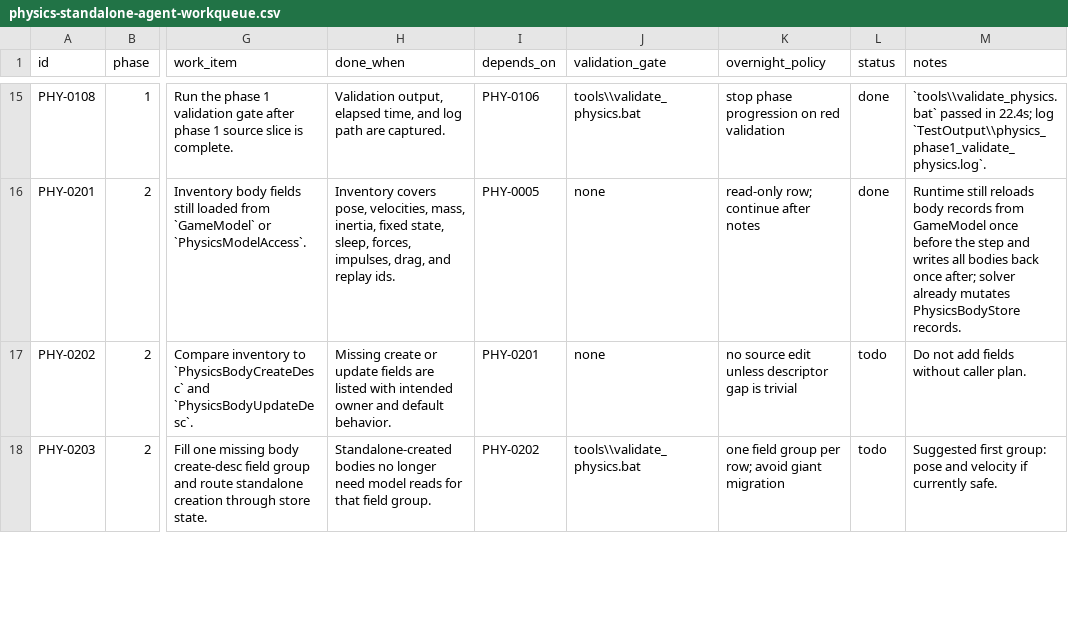
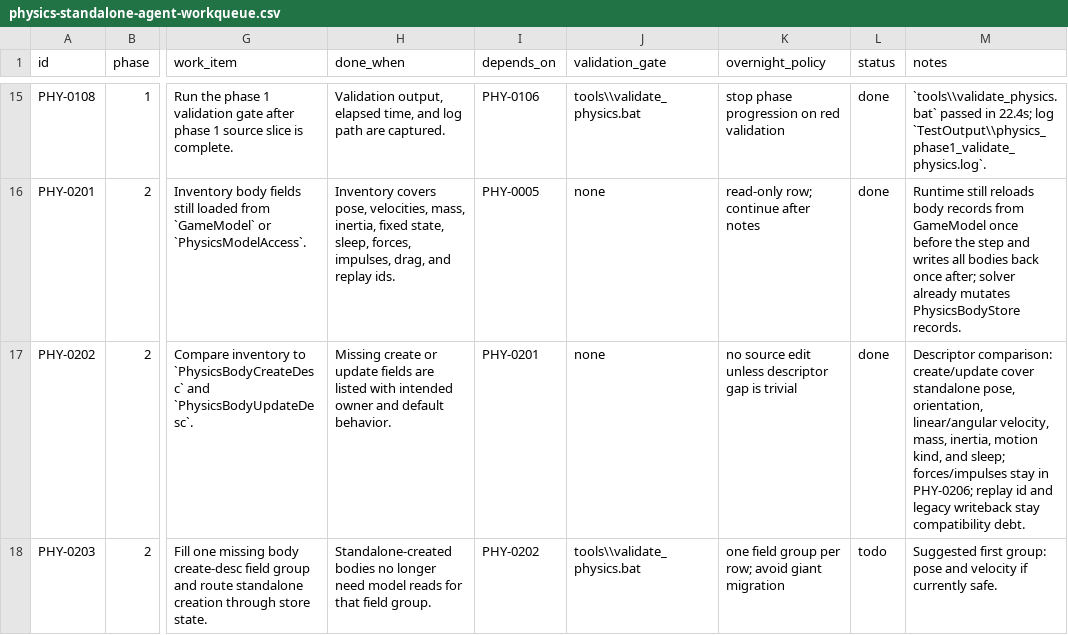
Before and after one commit to skullbonez/SkullbonezCore, a CSV file: Agentic/Plans/In_Progress/physics-standalone-agent-workqueue.csv, drawn as a sheet; only a part is shown, gaps mark what is left out; the diff covers the shown part only; the diff names each change by its address in the sheet, - before the commit and + after, or states it on an @@ line.

Commit message:
physics: name body motion updates honestly
Renamed the standalone body update mask from PHYSICS_BODY_UPDATE_MATERIAL_RESPONSE to PHYSICS_BODY_UPDATE_MOTION_KIND so body motion-kind changes are not confused with collider restitution/friction response.

Extended RunPhysicsStandaloneSmoke with a handle-keyed pose/velocity update check plus stale-handle rejection after deletion. The smoke still reports the same deterministic hash, keeping the behavior surface stable while proving the update path.

Updated the standalone physics queue: PHY-0202 descriptor comparison is done, PHY-0204 body update-mask refinement is done, and the strict checklist keeps force/impulse update coverage open for the later slice.

Validation: tools\\validate_build.bat Debug passed with 0 warnings/0 errors; Debug\\SKULLBONEZ_CORE.exe --physics-standalone-smoke --physics-standalone-smoke-log TestOutput\\validation\\physics_standalone_update_mask_smoke.log passed with hash 0xB3F035309D67140A; tools\\validate_fast.bat passed; tools\\validate_physics.bat passed with byte-exact physics_regression_solver.csv.

```diff
--- a/Agentic/Plans/In_Progress/physics-standalone-agent-workqueue.csv
+++ b/Agentic/Plans/In_Progress/physics-standalone-agent-workqueue.csv
-L17 (status): todo
+L17 (status): done
-M17 (notes): Do not add fields without caller plan.
+M17 (notes): Descriptor comparison: create/update cover standalone pose, orientation, linear/angular velocity, mass, inertia, motion kind, and sleep; forces/impulses stay in PHY-0206; replay id and legacy writeback stay compatibility debt.
```
Also changed, not shown: 3 edited cells elsewhere in this file, 3 other files.
